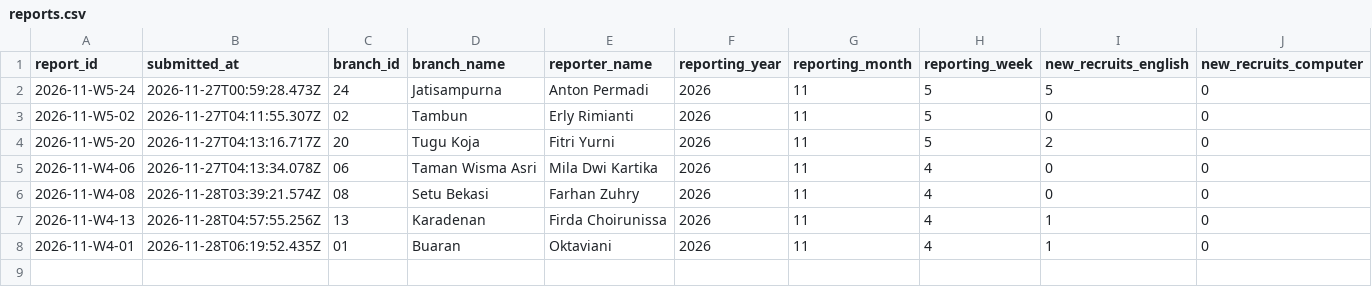
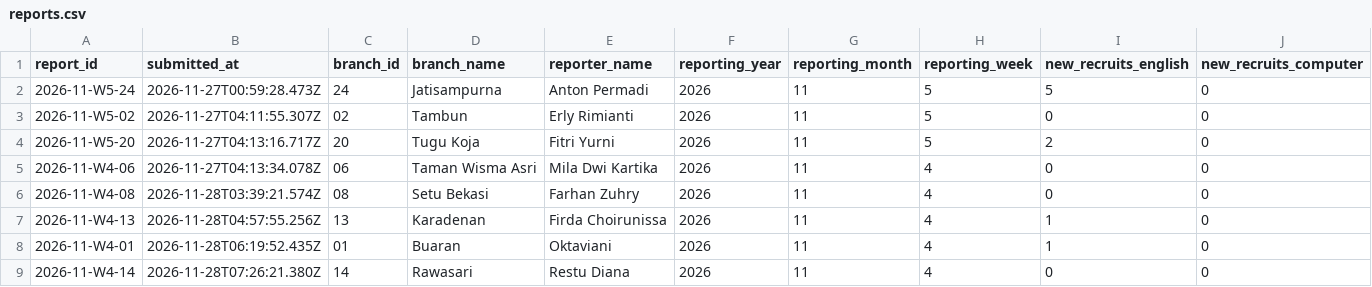
Before and after one commit to lpiaco/ar-lpia-co, a CSV file: reports.csv, drawn as a sheet; only a part is shown; rows hold the shown columns only; the diff names each change by its address in the sheet, - before the commit and + after, or states it on an @@ line.

Commit message:
Save academic report 2026-11-W4-14

```diff
--- a/reports.csv
+++ b/reports.csv
+row 9: 2026-11-W4-14 | 2026-11-28T07:26:21.380Z | 14 | Rawasari | Restu Diana | 2026 | 11 | 4 | 0 | 0
```
